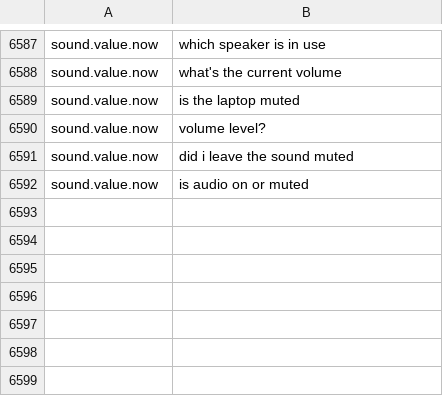
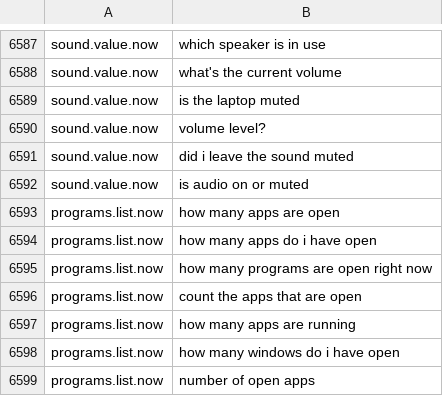
Before and after one commit to travershartstone93/ActivityScope, a TSV file: data/kinds/phrasings.tsv, drawn as a sheet; only a part is shown, gaps mark what is left out; the diff names each change by its address in the sheet, - before the commit and + after, or states it on an @@ line.

```diff
--- a/data/kinds/phrasings.tsv
+++ b/data/kinds/phrasings.tsv
+row 6593: programs.list.now | how many apps are open
+row 6594: programs.list.now | how many apps do i have open
+row 6595: programs.list.now | how many programs are open right now
+row 6596: programs.list.now | count the apps that are open
+row 6597: programs.list.now | how many apps are running
+row 6598: programs.list.now | how many windows do i have open
+row 6599: programs.list.now | number of open apps
```
Also changed, not shown: 6 other files.
